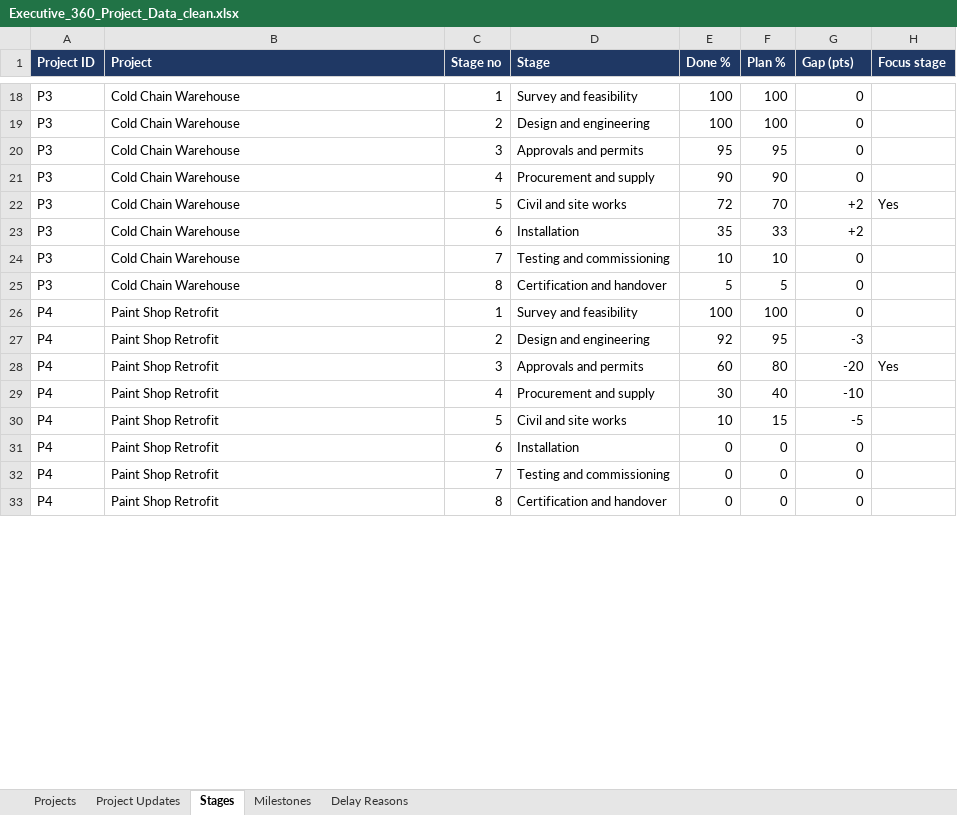
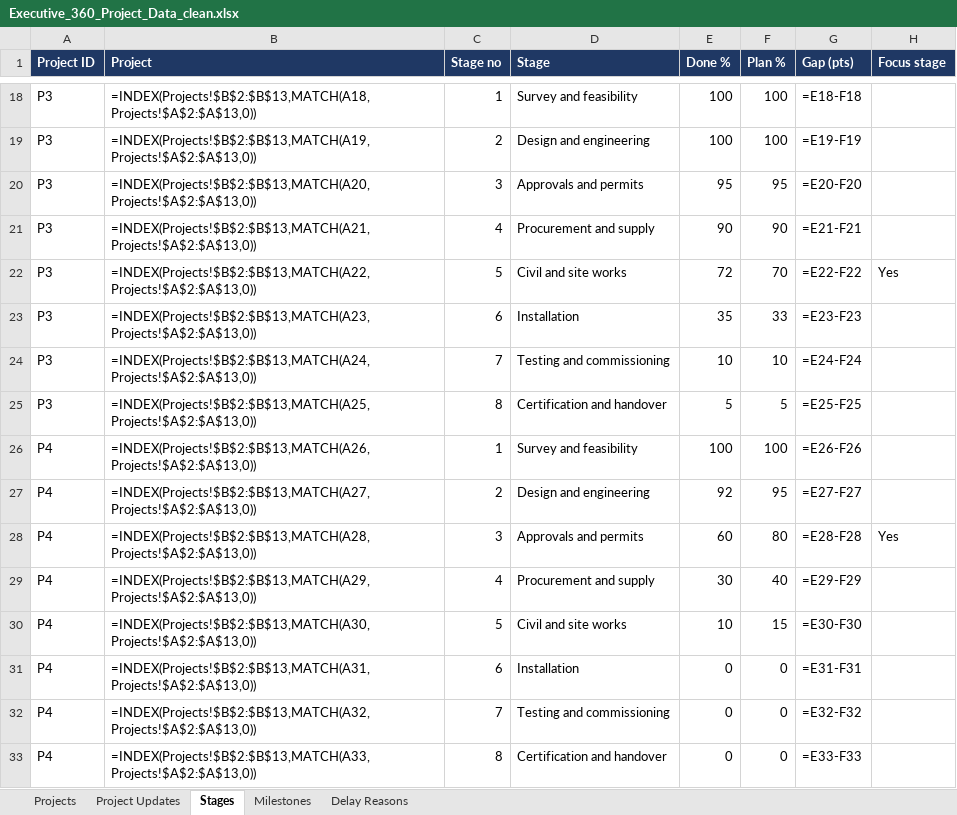
Before and after one commit to surbhi1107/executive-360-demo-backend, an Excel workbook: data/Executive_360_Project_Data_clean.xlsx, sheet Stages, drawn as a sheet; only a part is shown, gaps mark what is left out; values as stored, in another font and other column widths than the file's, no borders; formulas without a stored value are shown as written; the diff covers the shown part only; the diff names each change by its address in the sheet, - before the commit and + after, or states it on an @@ line.

```diff
--- a/data/Executive_360_Project_Data_clean.xlsx (sheet Stages)
+++ b/data/Executive_360_Project_Data_clean.xlsx (sheet Stages)
-B18 (Project): Cold Chain Warehouse
+B18 (Project): =INDEX(Projects!$B$2:$B$13,MATCH(A18,Projects!$A$2:$A$13,0))
-G18 (Gap (pts)): 0
+G18 (Gap (pts)): =E18-F18
-B19 (Project): Cold Chain Warehouse
+B19 (Project): =INDEX(Projects!$B$2:$B$13,MATCH(A19,Projects!$A$2:$A$13,0))
-G19 (Gap (pts)): 0
+G19 (Gap (pts)): =E19-F19
-B20 (Project): Cold Chain Warehouse
+B20 (Project): =INDEX(Projects!$B$2:$B$13,MATCH(A20,Projects!$A$2:$A$13,0))
-G20 (Gap (pts)): 0
+G20 (Gap (pts)): =E20-F20
-B21 (Project): Cold Chain Warehouse
+B21 (Project): =INDEX(Projects!$B$2:$B$13,MATCH(A21,Projects!$A$2:$A$13,0))
-G21 (Gap (pts)): 0
+G21 (Gap (pts)): =E21-F21
-B22 (Project): Cold Chain Warehouse
+B22 (Project): =INDEX(Projects!$B$2:$B$13,MATCH(A22,Projects!$A$2:$A$13,0))
-G22 (Gap (pts)): +2
+G22 (Gap (pts)): =E22-F22
-B23 (Project): Cold Chain Warehouse
+B23 (Project): =INDEX(Projects!$B$2:$B$13,MATCH(A23,Projects!$A$2:$A$13,0))
-G23 (Gap (pts)): +2
+G23 (Gap (pts)): =E23-F23
-B24 (Project): Cold Chain Warehouse
+B24 (Project): =INDEX(Projects!$B$2:$B$13,MATCH(A24,Projects!$A$2:$A$13,0))
-G24 (Gap (pts)): 0
+G24 (Gap (pts)): =E24-F24
-B25 (Project): Cold Chain Warehouse
+B25 (Project): =INDEX(Projects!$B$2:$B$13,MATCH(A25,Projects!$A$2:$A$13,0))
-G25 (Gap (pts)): 0
+G25 (Gap (pts)): =E25-F25
-B26 (Project): Paint Shop Retrofit
+B26 (Project): =INDEX(Projects!$B$2:$B$13,MATCH(A26,Projects!$A$2:$A$13,0))
-G26 (Gap (pts)): 0
+G26 (Gap (pts)): =E26-F26
-B27 (Project): Paint Shop Retrofit
+B27 (Project): =INDEX(Projects!$B$2:$B$13,MATCH(A27,Projects!$A$2:$A$13,0))
-G27 (Gap (pts)): -3
+G27 (Gap (pts)): =E27-F27
-B28 (Project): Paint Shop Retrofit
+B28 (Project): =INDEX(Projects!$B$2:$B$13,MATCH(A28,Projects!$A$2:$A$13,0))
-G28 (Gap (pts)): -20
+G28 (Gap (pts)): =E28-F28
-B29 (Project): Paint Shop Retrofit
+B29 (Project): =INDEX(Projects!$B$2:$B$13,MATCH(A29,Projects!$A$2:$A$13,0))
-G29 (Gap (pts)): -10
+G29 (Gap (pts)): =E29-F29
-B30 (Project): Paint Shop Retrofit
+B30 (Project): =INDEX(Projects!$B$2:$B$13,MATCH(A30,Projects!$A$2:$A$13,0))
-G30 (Gap (pts)): -5
+G30 (Gap (pts)): =E30-F30
-B31 (Project): Paint Shop Retrofit
+B31 (Project): =INDEX(Projects!$B$2:$B$13,MATCH(A31,Projects!$A$2:$A$13,0))
-G31 (Gap (pts)): 0
+G31 (Gap (pts)): =E31-F31
-B32 (Project): Paint Shop Retrofit
+B32 (Project): =INDEX(Projects!$B$2:$B$13,MATCH(A32,Projects!$A$2:$A$13,0))
-G32 (Gap (pts)): 0
+G32 (Gap (pts)): =E32-F32
-B33 (Project): Paint Shop Retrofit
+B33 (Project): =INDEX(Projects!$B$2:$B$13,MATCH(A33,Projects!$A$2:$A$13,0))
-G33 (Gap (pts)): 0
+G33 (Gap (pts)): =E33-F33
```
Also changed, not shown: 160 edited cells elsewhere in this sheet, sheet Milestones, sheet Projects, sheet Project Updates, 33 other files.
